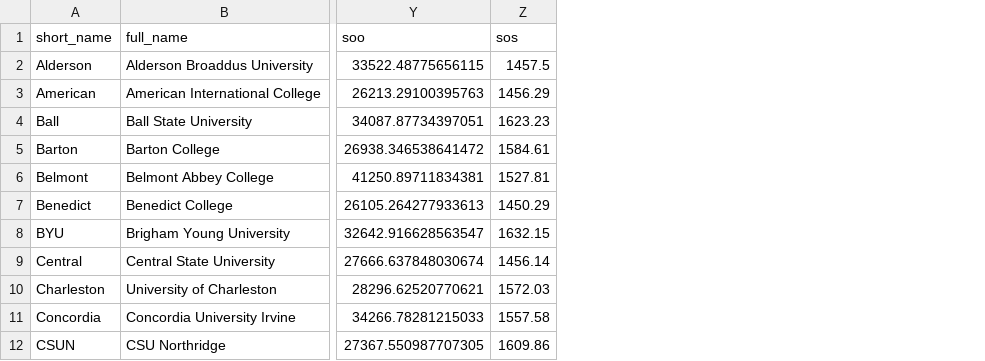
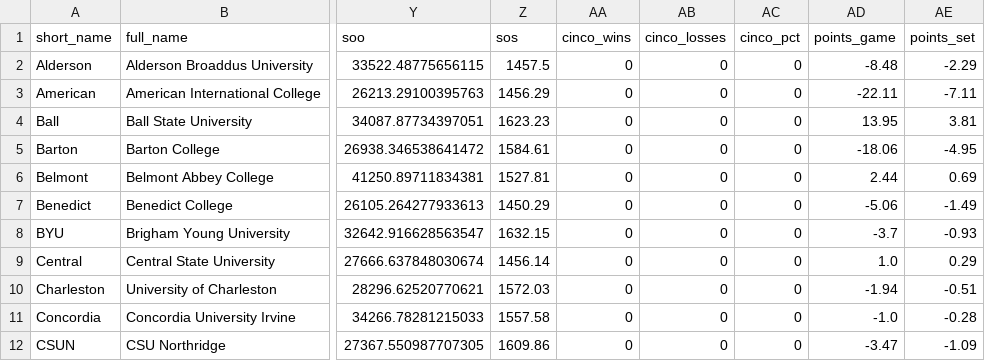
Before and after one commit to tjbreshears/VBelo, a CSV file: outputs/teams_output_2022.csv, drawn as a sheet; only a part is shown, gaps mark what is left out; the diff names each change by its address in the sheet, - before the commit and + after, or states it on an @@ line.

Commit message:
Added cinco sets to output

```diff
--- a/outputs/teams_output_2022.csv
+++ b/outputs/teams_output_2022.csv
+column AA (cinco_wins), rows 2-12: all 0
+column AB (cinco_losses), rows 2-12: all 0
+column AC (cinco_pct), rows 2-12: all 0
+column AD (points_game), rows 2-12: -8.48 | -22.11 | 13.95 | -18.06 | 2.44 | -5.06 | -3.7 | 1.0 | -1.94 | -1.0 | -3.47
+column AE (points_set), rows 2-12: -2.29 | -7.11 | 3.81 | -4.95 | 0.69 | -1.49 | -0.93 | 0.29 | -0.51 | -0.28 | -1.09
```
Also changed, not shown: 2 other files.
